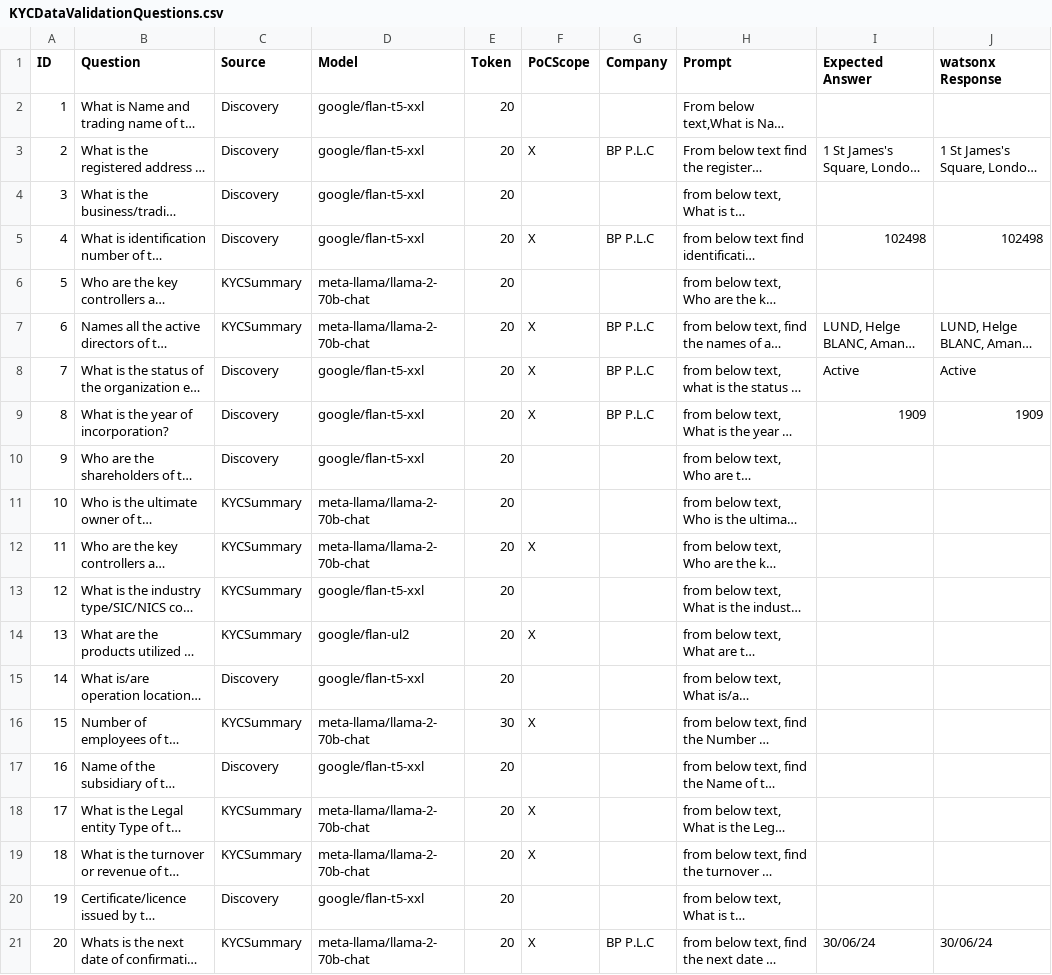
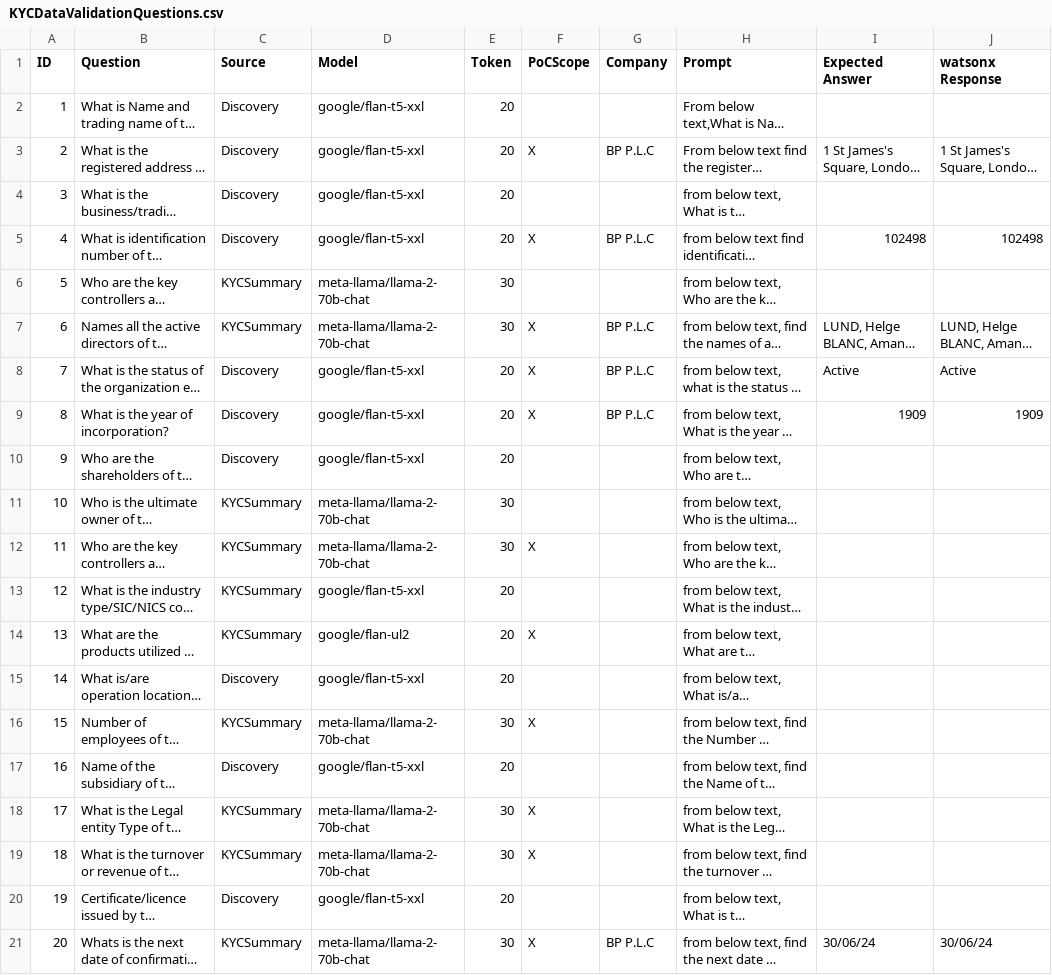
Before and after one commit to ibm-ecosystem-engineering/watsonx-demo-svc, a CSV file: config/KYCDataValidationQuestions.csv, drawn as a sheet; long unchanged cells end in …; the diff names each change by its address in the sheet, - before the commit and + after, or states it on an @@ line.

Commit message:
Update config parameters for data extract (#98)
Signed-off-by: Sean Sundberg <seansund@us.ibm.com>

```diff
--- a/config/KYCDataValidationQuestions.csv
+++ b/config/KYCDataValidationQuestions.csv
-E6:E7 (Token): 20
+E6:E7 (Token): 30
-E11:E12 (Token): 20
+E11:E12 (Token): 30
-E18:E19 (Token): 20
+E18:E19 (Token): 30
-E21 (Token): 20
+E21 (Token): 30
```
Also changed, not shown: 2 other files.
